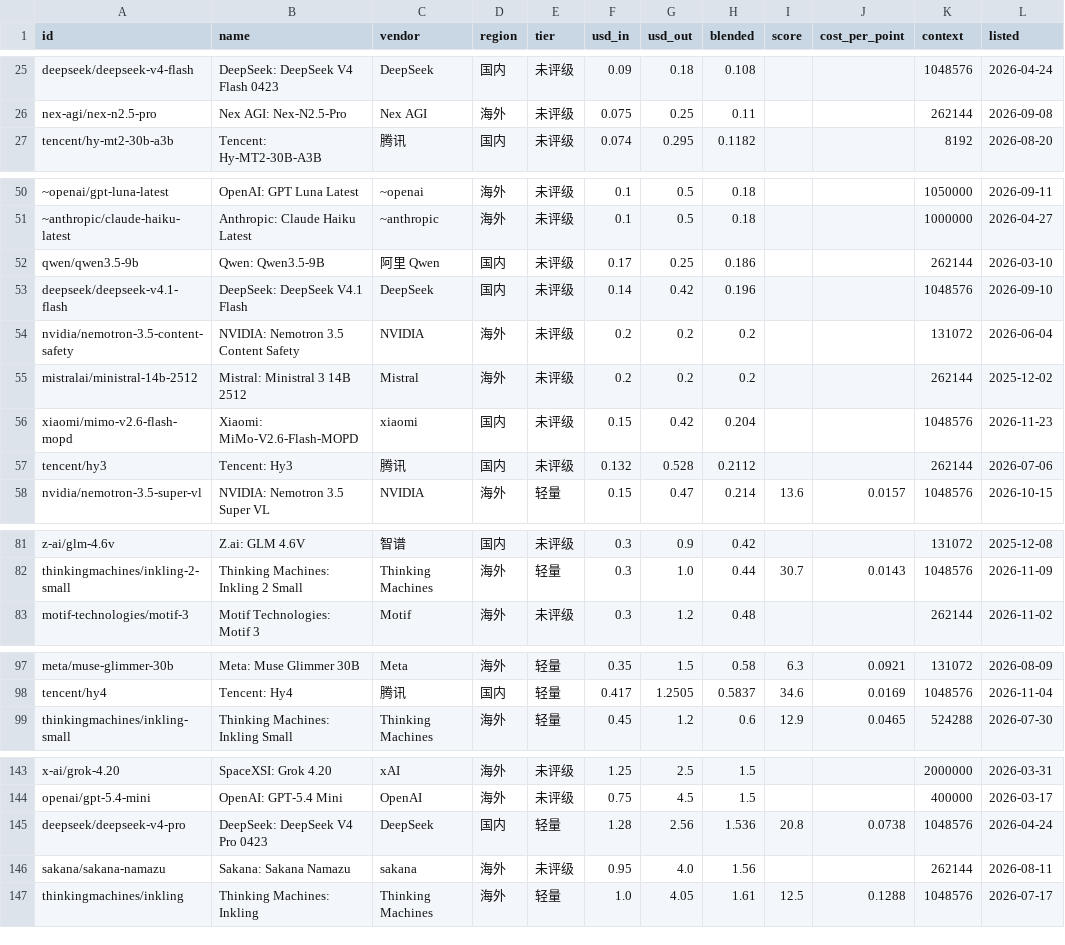
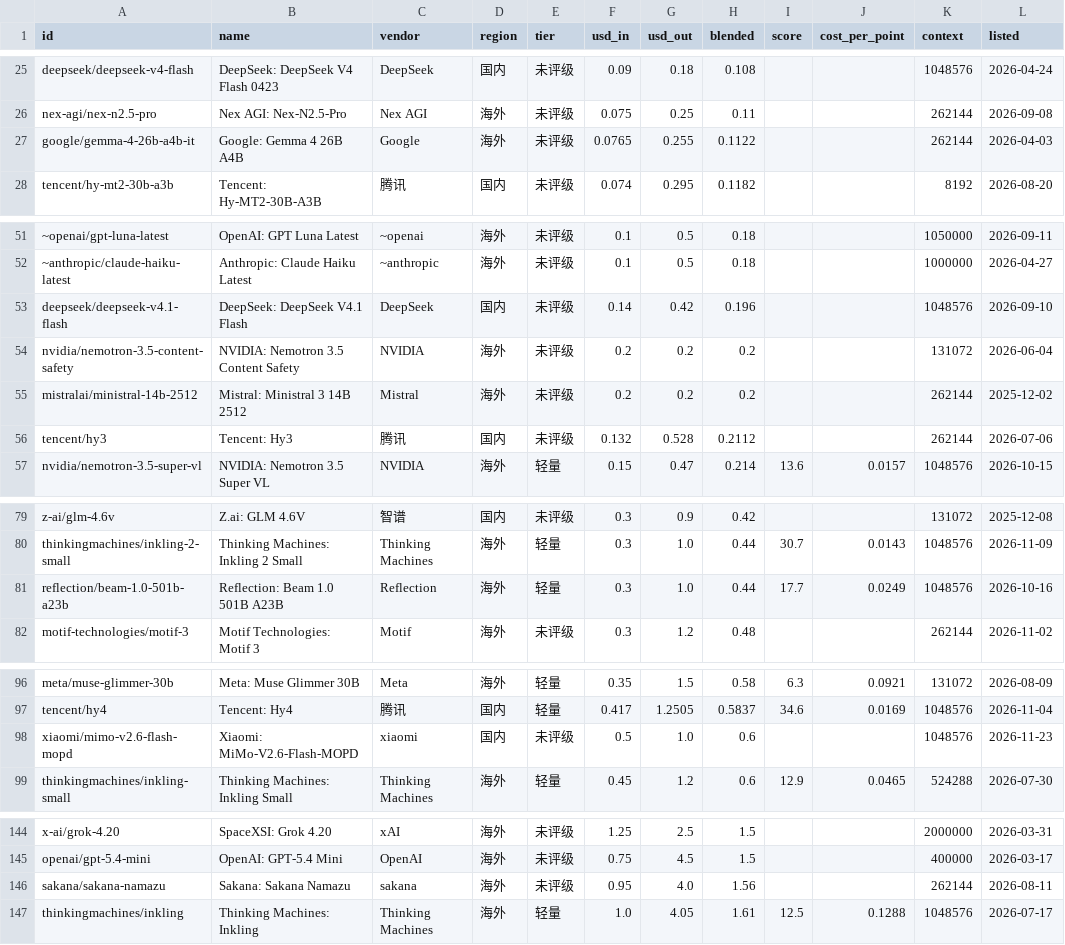
Before and after one commit to boavec/teci, a CSV file: data/teci_snapshot.csv, drawn as a sheet; only a part is shown, gaps mark what is left out; removed rows and columns are numbered as before the commit, all else as after; the diff covers the shown part only; the diff names each change by its address in the sheet, - before the commit and + after, or states it on an @@ line.

```diff
--- a/data/teci_snapshot.csv
+++ b/data/teci_snapshot.csv
+row 27: google/gemma-4-26b-a4b-it | Google: Gemma 4 26B A4B | Google | 海外 | 未评级 | 0.0765 | 0.255 | 0.1122 |  |  | 262144 | 2026-04-03
-row 52: qwen/qwen3.5-9b | Qwen: Qwen3.5-9B | 阿里 Qwen | 国内 | 未评级 | 0.17 | 0.25 | 0.186 |  |  | 262144 | 2026-03-10
-row 56: xiaomi/mimo-v2.6-flash-mopd | Xiaomi: MiMo-V2.6-Flash-MOPD | xiaomi | 国内 | 未评级 | 0.15 | 0.42 | 0.204 |  |  | 1048576 | 2026-11-23
+row 81: reflection/beam-1.0-501b-a23b | Reflection: Beam 1.0 501B A23B | Reflection | 海外 | 轻量 | 0.3 | 1.0 | 0.44 | 17.7 | 0.0249 | 1048576 | 2026-10-16
+row 98: xiaomi/mimo-v2.6-flash-mopd | Xiaomi: MiMo-V2.6-Flash-MOPD | xiaomi | 国内 | 未评级 | 0.5 | 1.0 | 0.6 |  |  | 1048576 | 2026-11-23
-row 145: deepseek/deepseek-v4-pro | DeepSeek: DeepSeek V4 Pro 0423 | DeepSeek | 国内 | 轻量 | 1.28 | 2.56 | 1.536 | 20.8 | 0.0738 | 1048576 | 2026-04-24
```
Also changed, not shown: 5 added rows, 6 removed rows and 1 edited cell elsewhere in this file, data/teci_history.csv.
